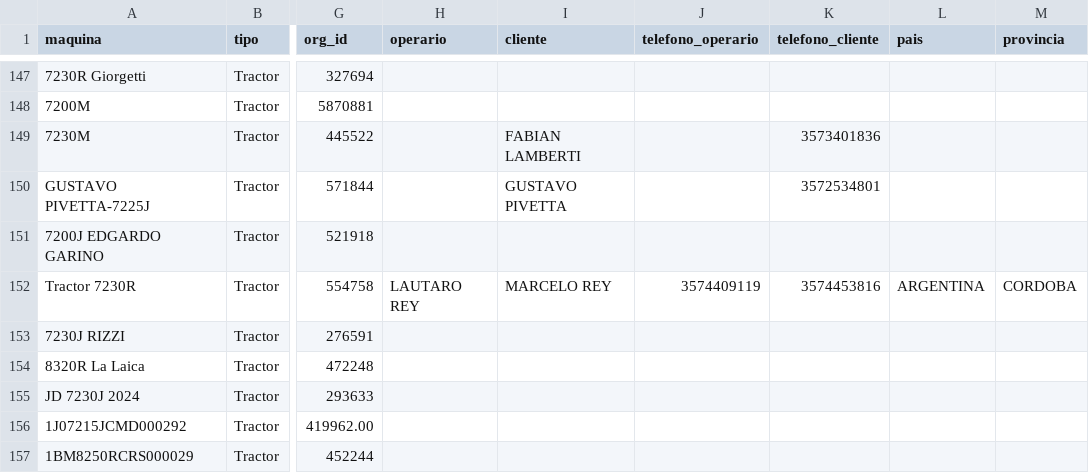
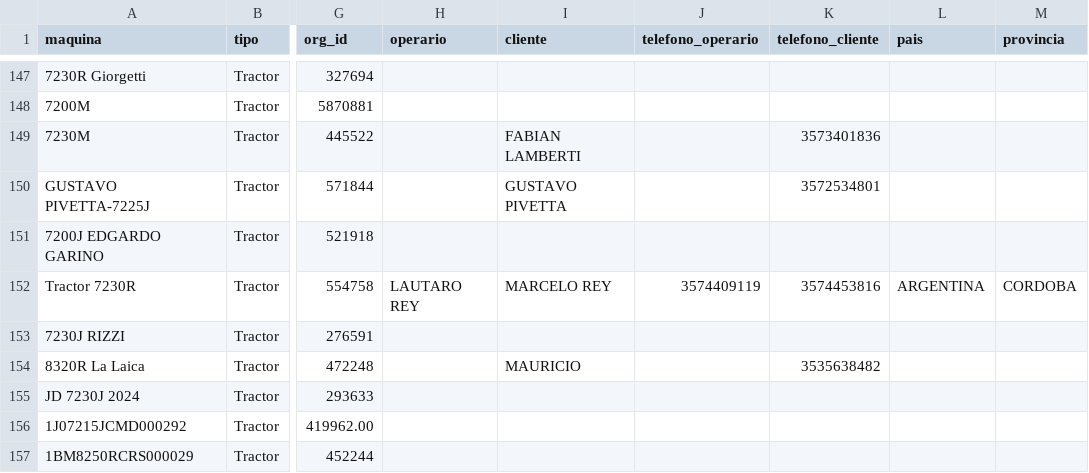
Before and after one commit to s-dagatti/crack_del_campo, a CSV file: data/base_de_clientes.csv, drawn as a sheet; only a part is shown, gaps mark what is left out; the diff names each change by its address in the sheet, - before the commit and + after, or states it on an @@ line.

Commit message:
Actualiza participante 1BM8320RCSS101077

```diff
--- a/data/base_de_clientes.csv
+++ b/data/base_de_clientes.csv
-I154 (cliente): (empty)
+I154 (cliente): MAURICIO
-K154 (telefono_cliente): (empty)
+K154 (telefono_cliente): 3535638482
```
